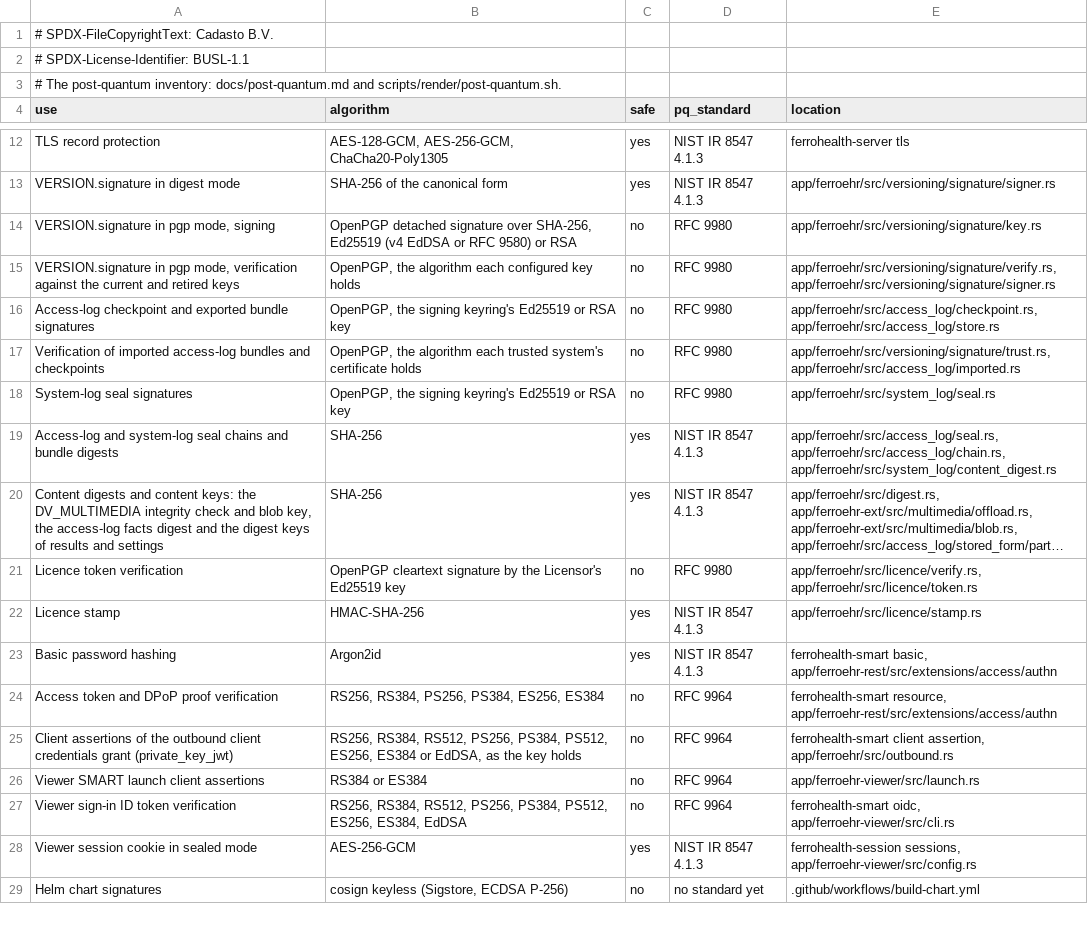
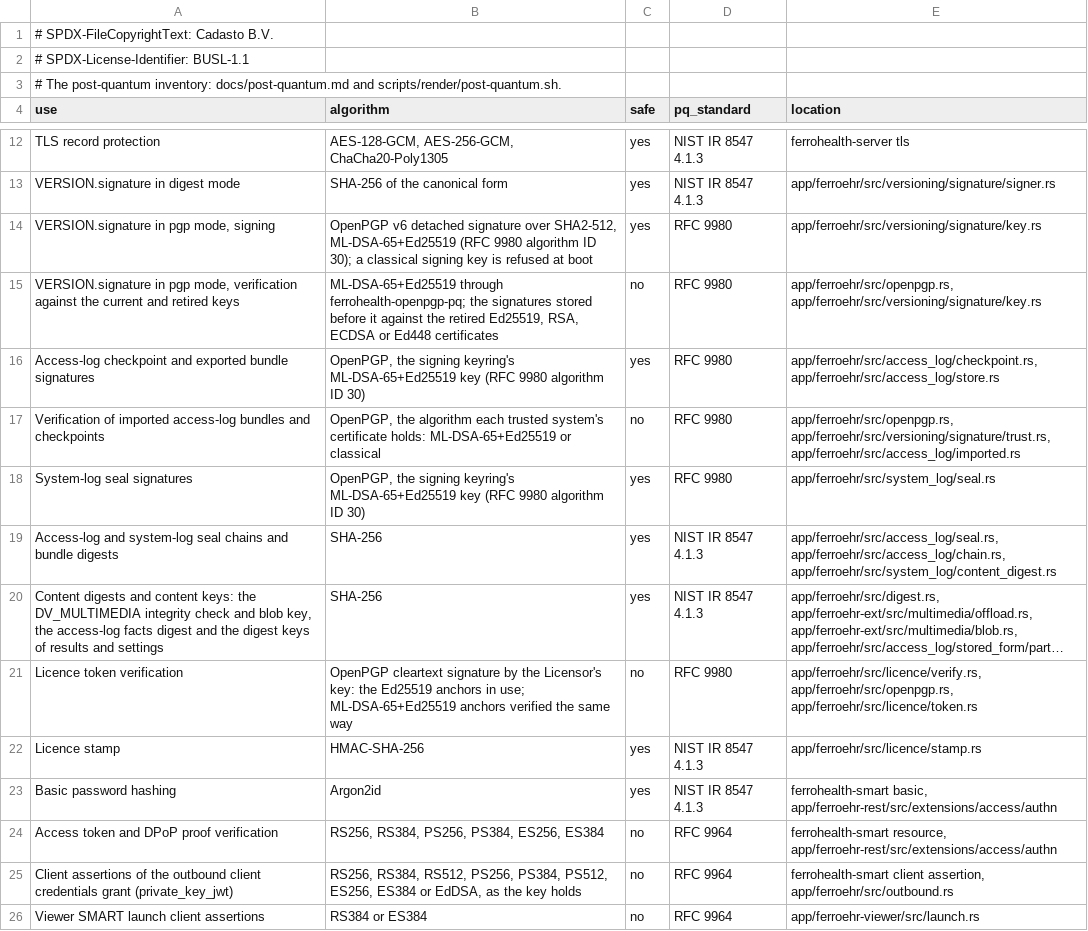
Before and after one commit to FerroHEALTH/FerroEHR, a TSV file: conformance/post-quantum.tsv, drawn as a sheet; only a part is shown, gaps mark what is left out; the shorter side is filled out with more unchanged rows; long unchanged cells end in …; the diff names each change by its address in the sheet, - before the commit and + after, or states it on an @@ line.

Commit message:
docs(post-quantum): name the ML-DSA-65+Ed25519 signatures #6600 and #6607 delivered (#6620)

```diff
--- a/conformance/post-quantum.tsv
+++ b/conformance/post-quantum.tsv
-B14 (algorithm): OpenPGP detached signature over SHA-256, Ed25519 (v4 EdDSA or RFC 9580) or RSA
+B14 (algorithm): OpenPGP v6 detached signature over SHA2-512, ML-DSA-65+Ed25519 (RFC 9980 algorithm ID 30); a classical signing key is refused at boot
-C14 (safe): no
+C14 (safe): yes
-B15 (algorithm): OpenPGP, the algorithm each configured key holds
+B15 (algorithm): ML-DSA-65+Ed25519 through ferrohealth-openpgp-pq; the signatures stored before it against the retired Ed25519, RSA, ECDSA or Ed448 certificates
-E15 (location): app/ferroehr/src/versioning/signature/verify.rs, app/ferroehr/src/versioning/signature/signer.rs
+E15 (location): app/ferroehr/src/openpgp.rs, app/ferroehr/src/versioning/signature/key.rs
-B16 (algorithm): …signing keyring's Ed25519 or RSA key
+B16 (algorithm): …signing keyring's ML-DSA-65+Ed25519 key (RFC 9980 algorithm ID 30)
-C16 (safe): no
+C16 (safe): yes
-B17 (algorithm): …system's certificate holds
+B17 (algorithm): …system's certificate holds: ML-DSA-65+Ed25519 or classical
-E17 (location): app/ferroehr/src/versioning/signature/trust.rs, app/ferroehr/src/access_log/imported.rs
+E17 (location): app/ferroehr/src/openpgp.rs, app/ferroehr/src/versioning/signature/trust.rs, app/ferroehr/src/access_log/imported.rs
-B18 (algorithm): …signing keyring's Ed25519 or RSA key
+B18 (algorithm): …signing keyring's ML-DSA-65+Ed25519 key (RFC 9980 algorithm ID 30)
-C18 (safe): no
+C18 (safe): yes
-B21 (algorithm): …the Licensor's Ed25519 key
+B21 (algorithm): …the Licensor's key: the Ed25519 anchors in use; ML-DSA-65+Ed25519 anchors verified the same way
-E21 (location): app/ferroehr/src/licence/verify.rs, app/ferroehr/src/licence/token.rs
+E21 (location): app/ferroehr/src/licence/verify.rs, app/ferroehr/src/openpgp.rs, app/ferroehr/src/licence/token.rs
```
Also changed, not shown: 2 other files.
